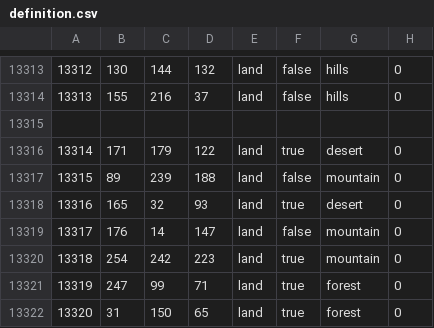
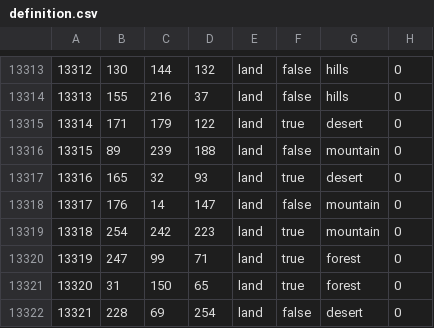
Before and after one commit to pieckenst/Cold-War--The-Iron-Curtain, a CSV file: Cold War Iron Curtain/map/definition.csv, drawn as a sheet; only a part is shown, gaps mark what is left out; removed rows and columns are numbered as before the commit, all else as after; the diff names each change by its address in the sheet, - before the commit and + after, or states it on an @@ line.

```diff
--- a/Cold War Iron Curtain/map/definition.csv
+++ b/Cold War Iron Curtain/map/definition.csv
-row 13315: (empty)
+row 13322: 13321 | 228 | 69 | 254 | land | false | desert | 0
```
Also changed, not shown: 9 other files.
